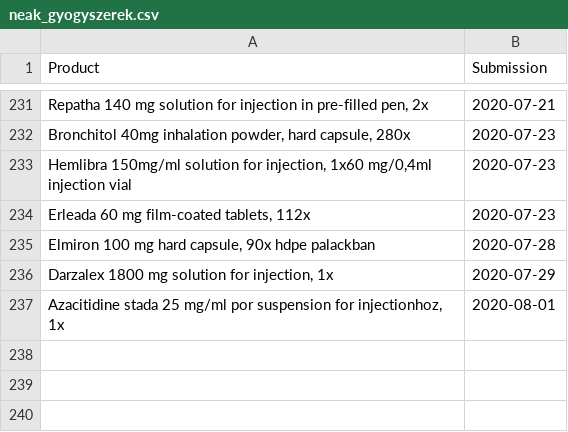
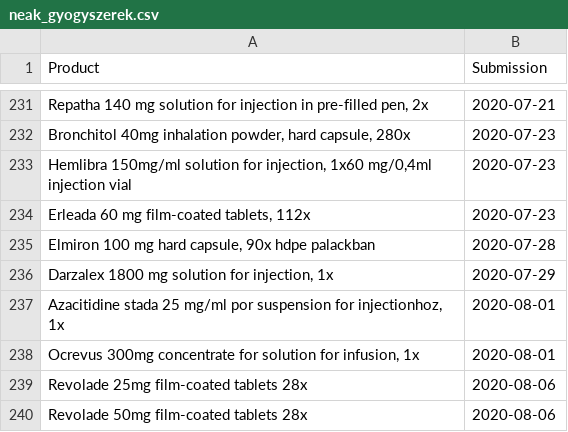
Before and after one commit to fairandaffordable/fairandaffordable.github.io, a CSV file: _data/neak_gyogyszerek.csv, drawn as a sheet; only a part is shown, gaps mark what is left out; the diff names each change by its address in the sheet, - before the commit and + after, or states it on an @@ line.

```diff
--- a/_data/neak_gyogyszerek.csv
+++ b/_data/neak_gyogyszerek.csv
+row 238: Ocrevus 300mg concentrate for solution for infusion, 1x | 2020-08-01
+row 239: Revolade 25mg film-coated tablets 28x | 2020-08-06
+row 240: Revolade 50mg film-coated tablets 28x | 2020-08-06
```
Also changed, not shown: _data/sukl_gyogyszerek.csv.
